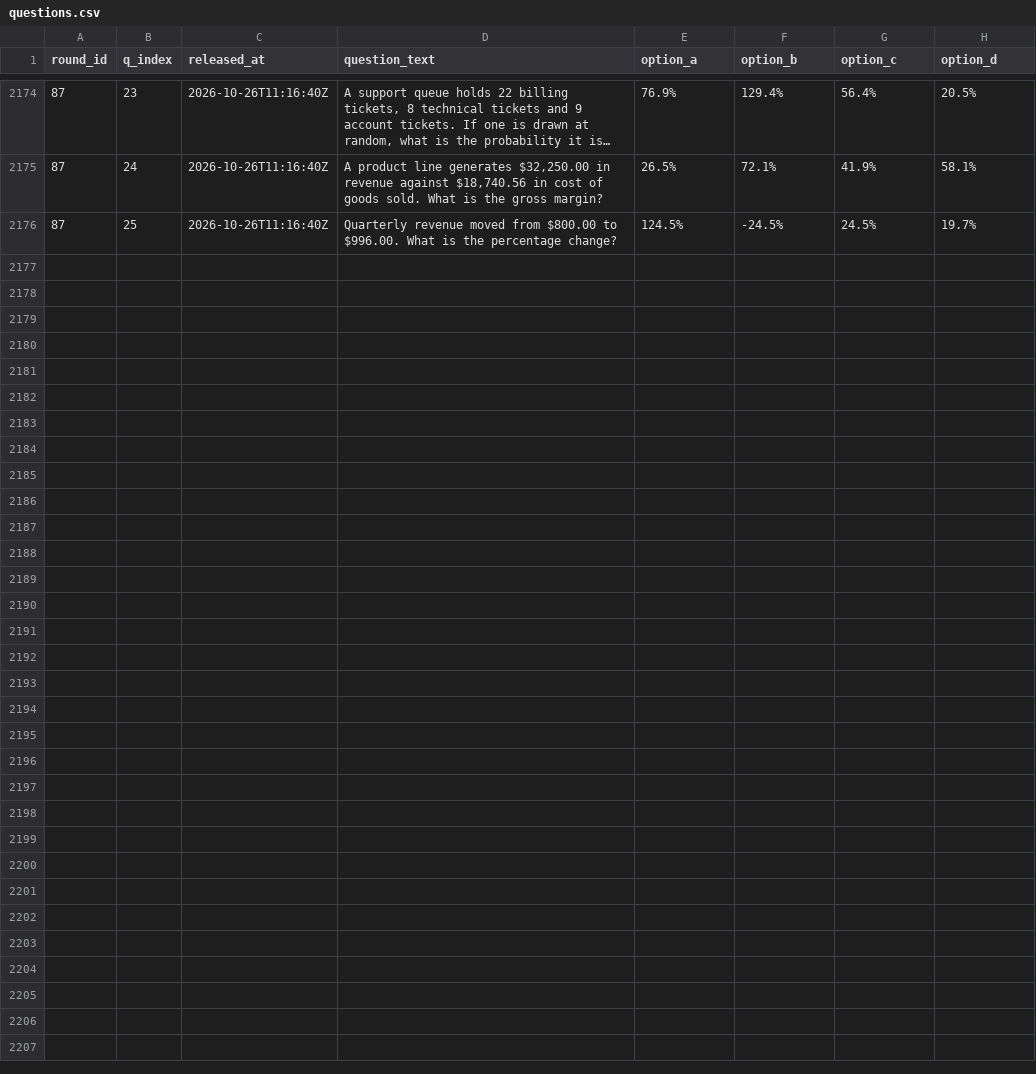
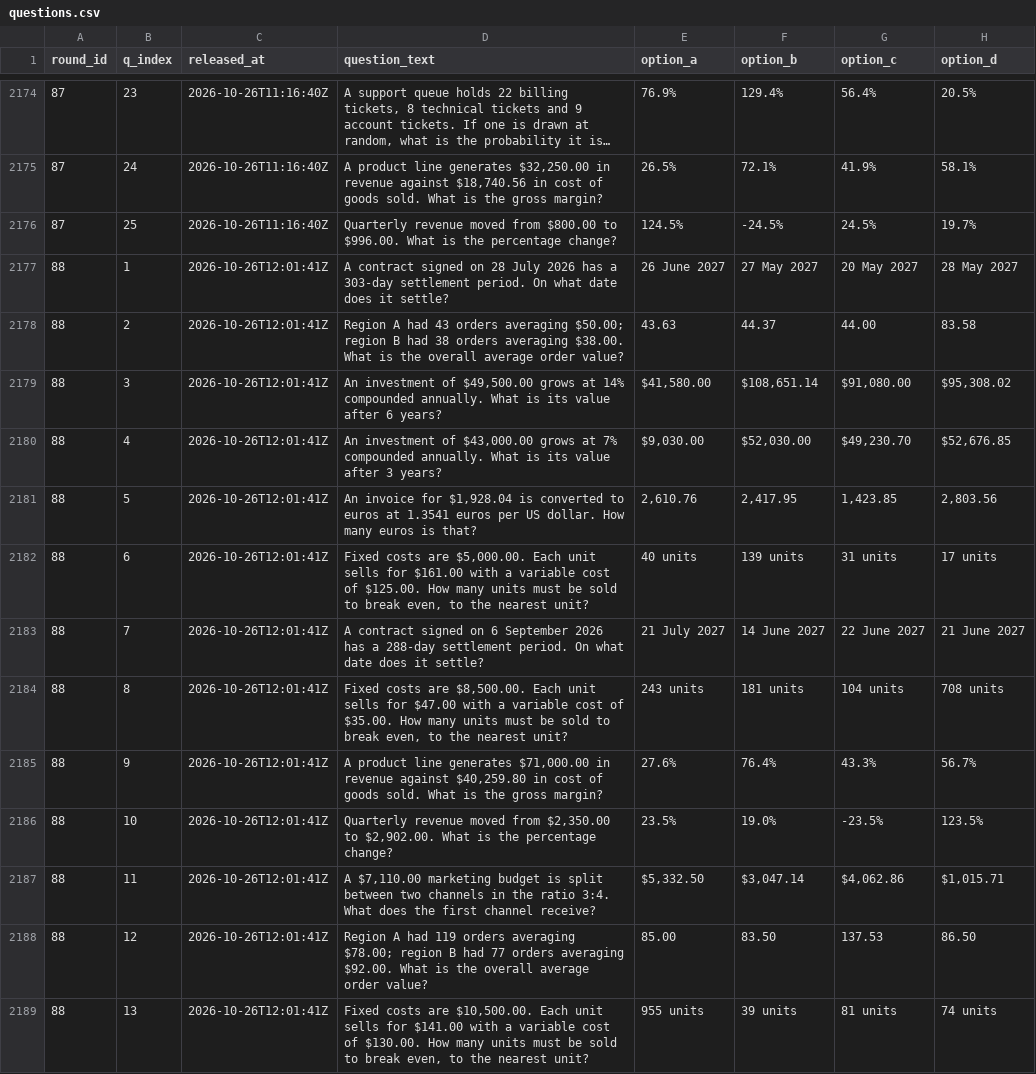
Before and after one commit to FaisalXL/dso429-hourly-quiz-2, a CSV file: questions.csv, drawn as a sheet; only a part is shown, gaps mark what is left out; long unchanged cells end in …; the diff covers the shown part only; the diff names each change by its address in the sheet, - before the commit and + after, or states it on an @@ line.

Commit message:
Release: 2026-10-26T12:01Z

```diff
--- a/questions.csv
+++ b/questions.csv
+row 2177: 88 | 1 | 2026-10-26T12:01:41Z | A contract signed on 28 July 2026 has a 303-day settlement period. On what date does it settle? | 26 June 2027 | 27 May 2027 | 20 May 2027 | 28 May 2027
+row 2178: 88 | 2 | 2026-10-26T12:01:41Z | Region A had 43 orders averaging $50.00; region B had 38 orders averaging $38.00. What is the overall average order value? | 43.63 | 44.37 | 44.00 | 83.58
+row 2179: 88 | 3 | 2026-10-26T12:01:41Z | An investment of $49,500.00 grows at 14% compounded annually. What is its value after 6 years? | $41,580.00 | $108,651.14 | $91,080.00 | $95,308.02
+row 2180: 88 | 4 | 2026-10-26T12:01:41Z | An investment of $43,000.00 grows at 7% compounded annually. What is its value after 3 years? | $9,030.00 | $52,030.00 | $49,230.70 | $52,676.85
+row 2181: 88 | 5 | 2026-10-26T12:01:41Z | An invoice for $1,928.04 is converted to euros at 1.3541 euros per US dollar. How many euros is that? | 2,610.76 | 2,417.95 | 1,423.85 | 2,803.56
+row 2182: 88 | 6 | 2026-10-26T12:01:41Z | Fixed costs are $5,000.00. Each unit sells for $161.00 with a variable cost of $125.00. How many units must be sold to break even, to the nearest unit? | 40 units | 139 units | 31 units | 17 units
+row 2183: 88 | 7 | 2026-10-26T12:01:41Z | A contract signed on 6 September 2026 has a 288-day settlement period. On what date does it settle? | 21 July 2027 | 14 June 2027 | 22 June 2027 | 21 June 2027
+row 2184: 88 | 8 | 2026-10-26T12:01:41Z | Fixed costs are $8,500.00. Each unit sells for $47.00 with a variable cost of $35.00. How many units must be sold to break even, to the nearest unit? | 243 units | 181 units | 104 units | 708 units
+row 2185: 88 | 9 | 2026-10-26T12:01:41Z | A product line generates $71,000.00 in revenue against $40,259.80 in cost of goods sold. What is the gross margin? | 27.6% | 76.4% | 43.3% | 56.7%
+row 2186: 88 | 10 | 2026-10-26T12:01:41Z | Quarterly revenue moved from $2,350.00 to $2,902.00. What is the percentage change? | 23.5% | 19.0% | -23.5% | 123.5%
+row 2187: 88 | 11 | 2026-10-26T12:01:41Z | A $7,110.00 marketing budget is split between two channels in the ratio 3:4. What does the first channel receive? | $5,332.50 | $3,047.14 | $4,062.86 | $1,015.71
+row 2188: 88 | 12 | 2026-10-26T12:01:41Z | Region A had 119 orders averaging $78.00; region B had 77 orders averaging $92.00. What is the overall average order value? | 85.00 | 83.50 | 137.53 | 86.50
+row 2189: 88 | 13 | 2026-10-26T12:01:41Z | Fixed costs are $10,500.00. Each unit sells for $141.00 with a variable cost of $130.00. How many units must be sold to break even, to the nearest unit? | 955 units | 39 units | 81 units | 74 units
```
Also changed, not shown: 12 added rows elsewhere in this file.
